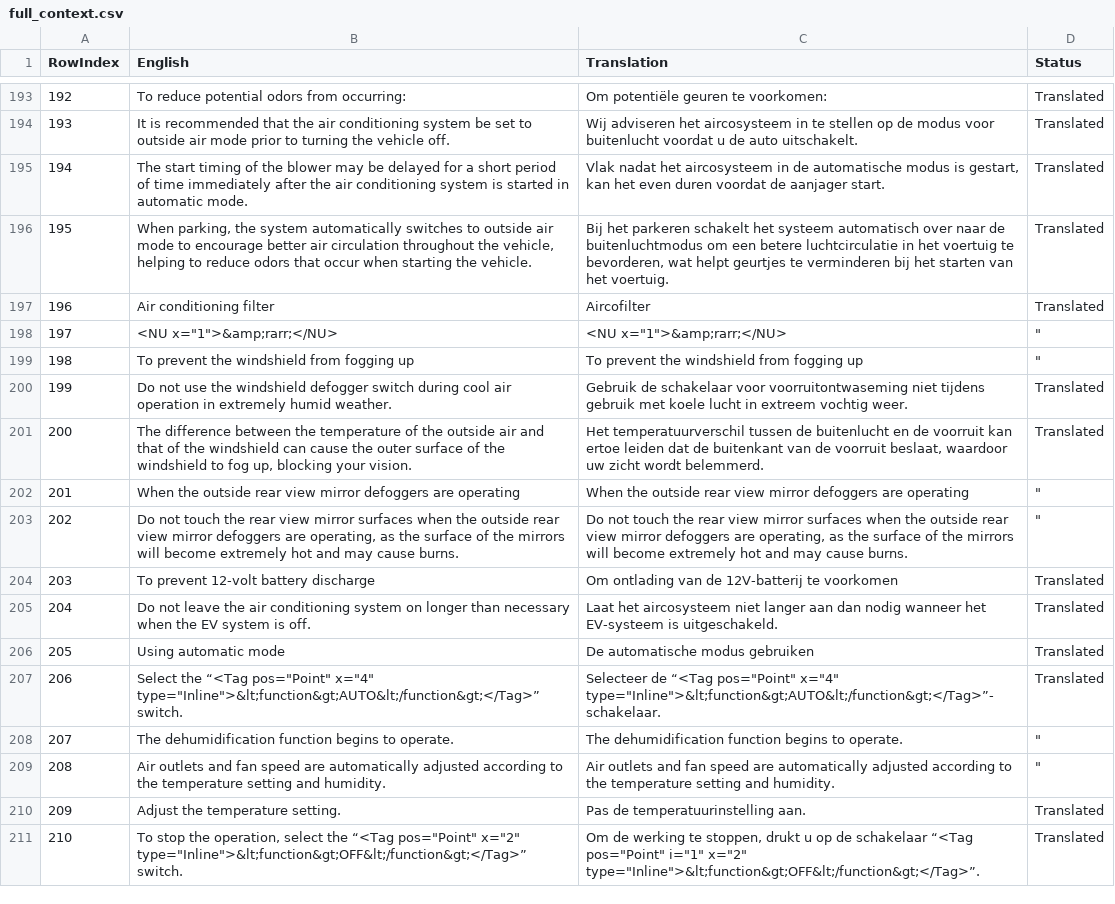
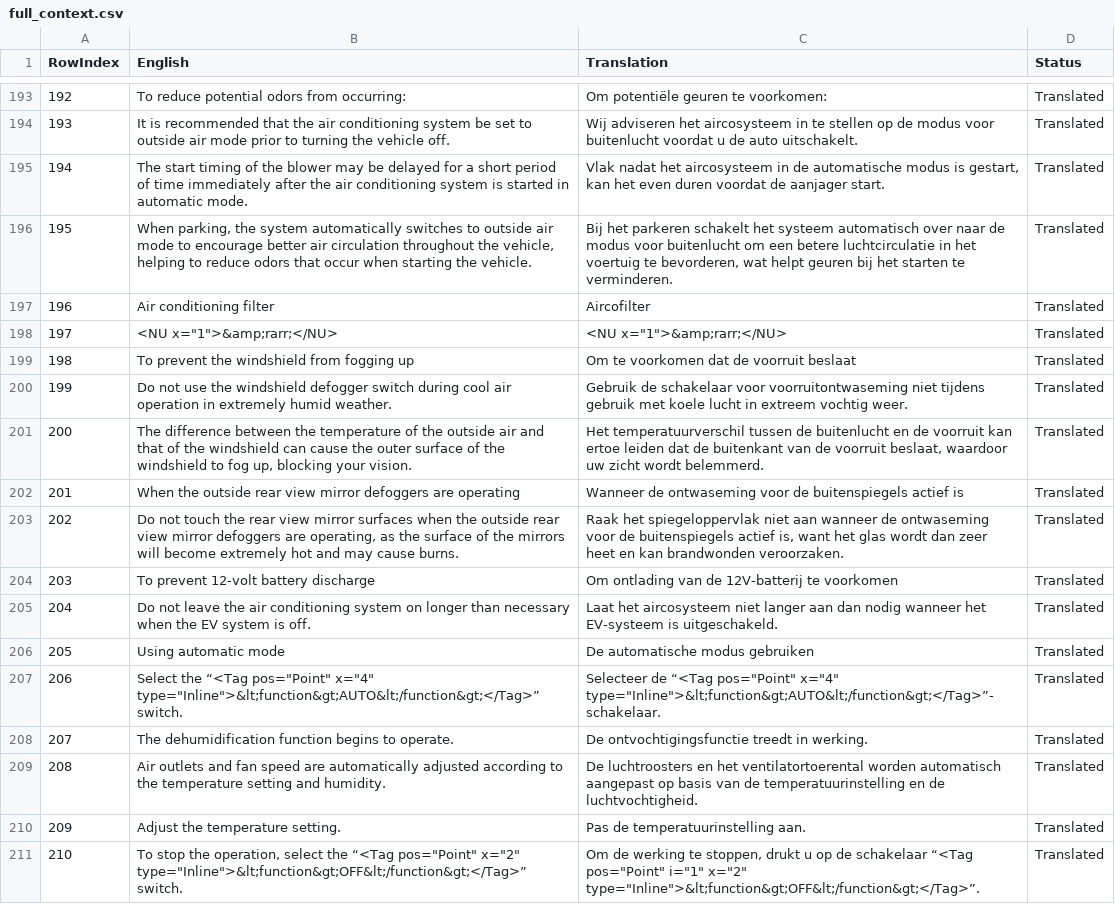
Before and after one commit to fdefoglio/Solterra, a CSV file: full_context.csv, drawn as a sheet; only a part is shown, gaps mark what is left out; the diff covers the shown part only.

Commit message:
Update full_context.csv

```diff
--- a/full_context.csv
+++ b/full_context.csv
@@ -195,10 +195,10 @@
 "194","The start timing of the blower may be delayed for a short period of time immediately after the air conditioning system is started in automatic mode.","Vlak nadat het aircosysteem in de automatische modus is gestart, kan het even duren voordat de aanjager start.","Translated"
-"195","When parking, the system automatically switches to outside air mode to encourage better air circulation throughout the vehicle, helping to reduce odors that occur when starting the vehicle.","Bij het parkeren schakelt het systeem automatisch over naar de buitenluchtmodus om een betere luchtcirculatie in het voertuig te bevorderen, wat helpt geurtjes te verminderen bij het starten van het voertuig.","Translated"
+"195","When parking, the system automatically switches to outside air mode to encourage better air circulation throughout the vehicle, helping to reduce odors that occur when starting the vehicle.","Bij het parkeren schakelt het systeem automatisch over naar de modus voor buitenlucht om een betere luchtcirculatie in het voertuig te bevorderen, wat helpt geuren bij het starten te verminderen.","Translated"
 "196","Air conditioning filter","Aircofilter","Translated"
-"197","<NU x=""1"">&amp;rarr;</NU>","<NU x=""1"">&amp;rarr;</NU>",""""
-"198","To prevent the windshield from fogging up","To prevent the windshield from fogging up",""""
+"197","<NU x=""1"">&amp;rarr;</NU>","<NU x=""1"">&amp;rarr;</NU>","Translated"
+"198","To prevent the windshield from fogging up","Om te voorkomen dat de voorruit beslaat","Translated"
 "199","Do not use the windshield defogger switch during cool air operation in extremely humid weather. ","Gebruik de schakelaar voor voorruitontwaseming niet tijdens gebruik met koele lucht in extreem vochtig weer. ","Translated"
 "200","The difference between the temperature of the outside air and that of the windshield can cause the outer surface of the windshield to fog up, blocking your vision.","Het temperatuurverschil tussen de buitenlucht en de voorruit kan ertoe leiden dat de buitenkant van de voorruit beslaat, waardoor uw zicht wordt belemmerd.","Translated"
-"201","When the outside rear view mirror defoggers are operating","When the outside rear view mirror defoggers are operating",""""
-"202","Do not touch the rear view mirror surfaces when the outside rear view mirror defoggers are operating, as the surface of the mirrors will become extremely hot and may cause burns.","Do not touch the rear view mirror surfaces when the outside rear view mirror defoggers are operating, as the surface of the mirrors will become extremely hot and may cause burns.",""""
+"201","When the outside rear view mirror defoggers are operating","Wanneer de ontwaseming voor de buitenspiegels actief is","Translated"
+"202","Do not touch the rear view mirror surfaces when the outside rear view mirror defoggers are operating, as the surface of the mirrors will become extremely hot and may cause burns.","Raak het spiegeloppervlak niet aan wanneer de ontwaseming voor de buitenspiegels actief is, want het glas wordt dan zeer heet en kan brandwonden veroorzaken.","Translated"
 "203","To prevent 12-volt battery discharge","Om ontlading van de 12V-batterij te voorkomen","Translated"
@@ -207,4 +207,4 @@
 "206","Select the “<Tag pos=""Point"" x=""4"" type=""Inline"">&lt;function&gt;AUTO&lt;/function&gt;</Tag>” switch.","Selecteer de “<Tag pos=""Point"" x=""4"" type=""Inline"">&lt;function&gt;AUTO&lt;/function&gt;</Tag>”-schakelaar.","Translated"
-"207","The dehumidification function begins to operate. ","The dehumidification function begins to operate. ",""""
-"208","Air outlets and fan speed are automatically adjusted according to the temperature setting and humidity.","Air outlets and fan speed are automatically adjusted according to the temperature setting and humidity.",""""
+"207","The dehumidification function begins to operate. ","De ontvochtigingsfunctie treedt in werking. ","Translated"
+"208","Air outlets and fan speed are automatically adjusted according to the temperature setting and humidity.","De luchtroosters en het ventilatortoerental worden automatisch aangepast op basis van de temperatuurinstelling en de luchtvochtigheid.","Translated"
 "209","Adjust the temperature setting.","Pas de temperatuurinstelling aan.","Translated"
```
Also changed, not shown: 136 edited cells elsewhere in this file.
